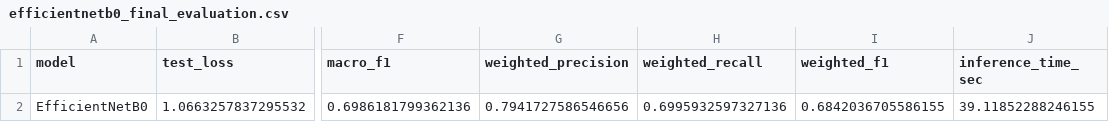
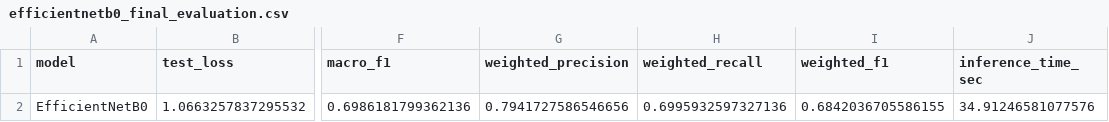
Before and after one commit to zakverse/Batik-AI-, a CSV file: results/efficientnetb0_final_evaluation.csv, drawn as a sheet; only a part is shown, gaps mark what is left out; the diff names each change by its address in the sheet, - before the commit and + after, or states it on an @@ line.

```diff
--- a/results/efficientnetb0_final_evaluation.csv
+++ b/results/efficientnetb0_final_evaluation.csv
-J2 (inference_time_sec): 39.11852288246155
+J2 (inference_time_sec): 34.91246581077576
```
Also changed, not shown: 15 other files.
